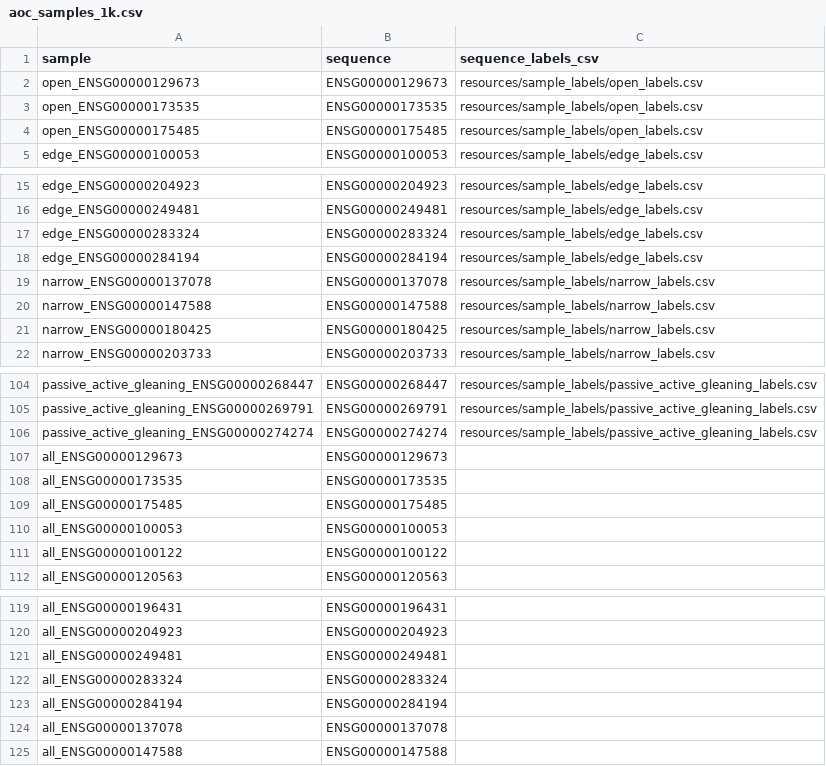
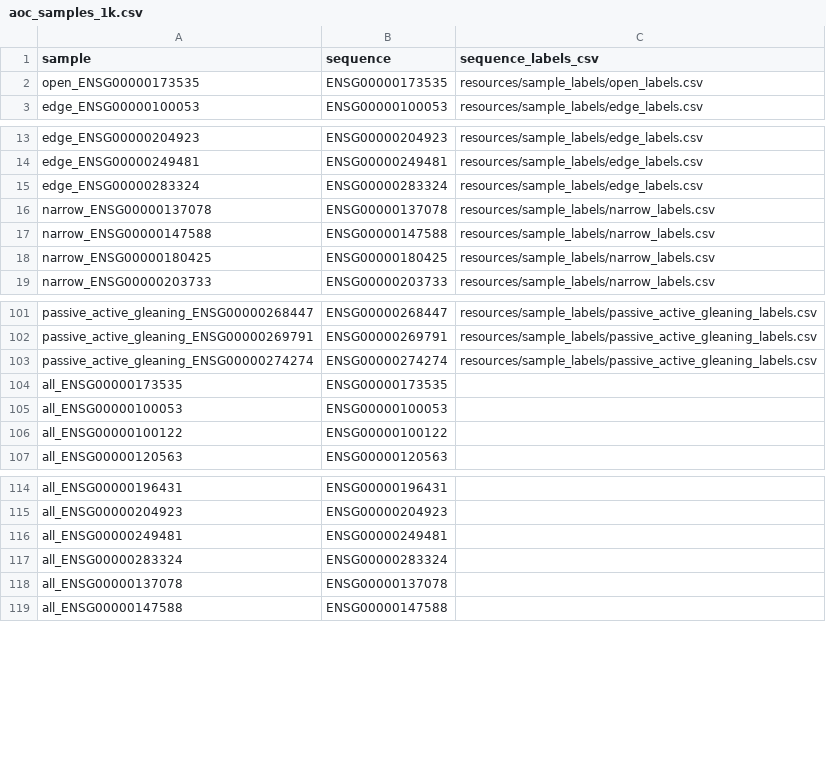
Before and after one commit to shjenkins94/AOC, a CSV file: config/processed/aoc_samples_1k.csv, drawn as a sheet; only a part is shown, gaps mark what is left out.

```diff
--- a/config/processed/aoc_samples_1k.csv
+++ b/config/processed/aoc_samples_1k.csv
@@ -1,5 +1,3 @@
 sample,sequence,sequence_labels_csv
-open_ENSG00000129673,ENSG00000129673,resources/sample_labels/open_labels.csv
 open_ENSG00000173535,ENSG00000173535,resources/sample_labels/open_labels.csv
-open_ENSG00000175485,ENSG00000175485,resources/sample_labels/open_labels.csv
 edge_ENSG00000100053,ENSG00000100053,resources/sample_labels/edge_labels.csv
@@ -17,3 +15,2 @@ edge_ENSG00000249481,ENSG00000249481,resources/sample_labels/edge_labels.csv
 edge_ENSG00000283324,ENSG00000283324,resources/sample_labels/edge_labels.csv
-edge_ENSG00000284194,ENSG00000284194,resources/sample_labels/edge_labels.csv
 narrow_ENSG00000137078,ENSG00000137078,resources/sample_labels/narrow_labels.csv
@@ -106,5 +103,3 @@ passive_active_gleaning_ENSG00000269791,ENSG00000269791,resources/sample_labels/
 passive_active_gleaning_ENSG00000274274,ENSG00000274274,resources/sample_labels/passive_active_gleaning_labels.csv
-all_ENSG00000129673,ENSG00000129673,
 all_ENSG00000173535,ENSG00000173535,
-all_ENSG00000175485,ENSG00000175485,
 all_ENSG00000100053,ENSG00000100053,
@@ -122,3 +117,2 @@ all_ENSG00000249481,ENSG00000249481,
 all_ENSG00000283324,ENSG00000283324,
-all_ENSG00000284194,ENSG00000284194,
 all_ENSG00000137078,ENSG00000137078,
```
Also changed, not shown: config/aoc_sequences.csv, config/processed/aoc_samples.csv, 3 other files.
